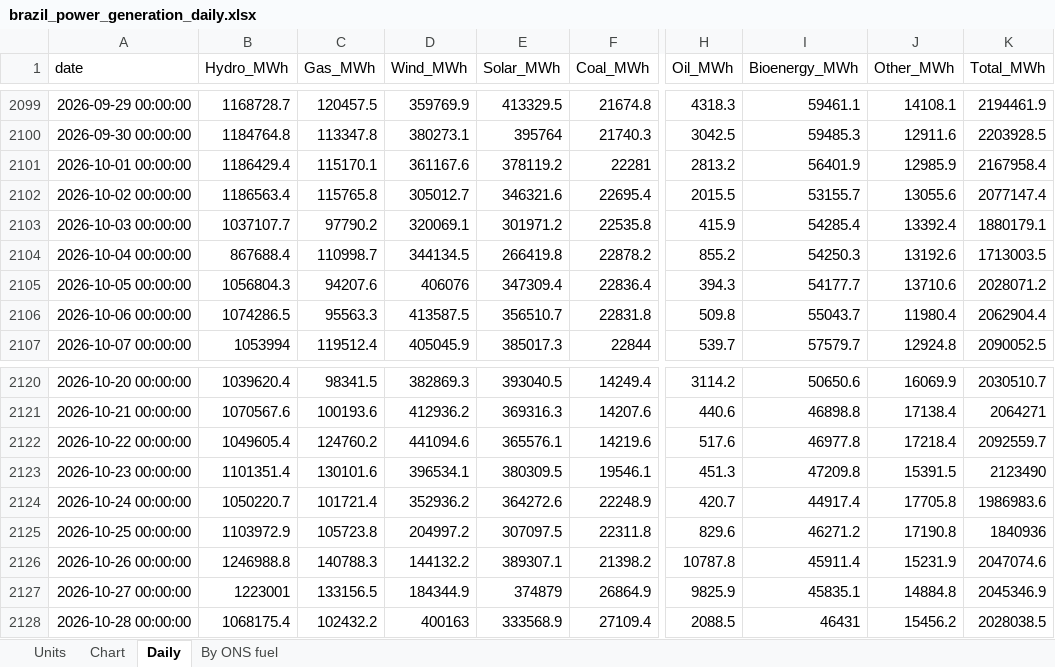
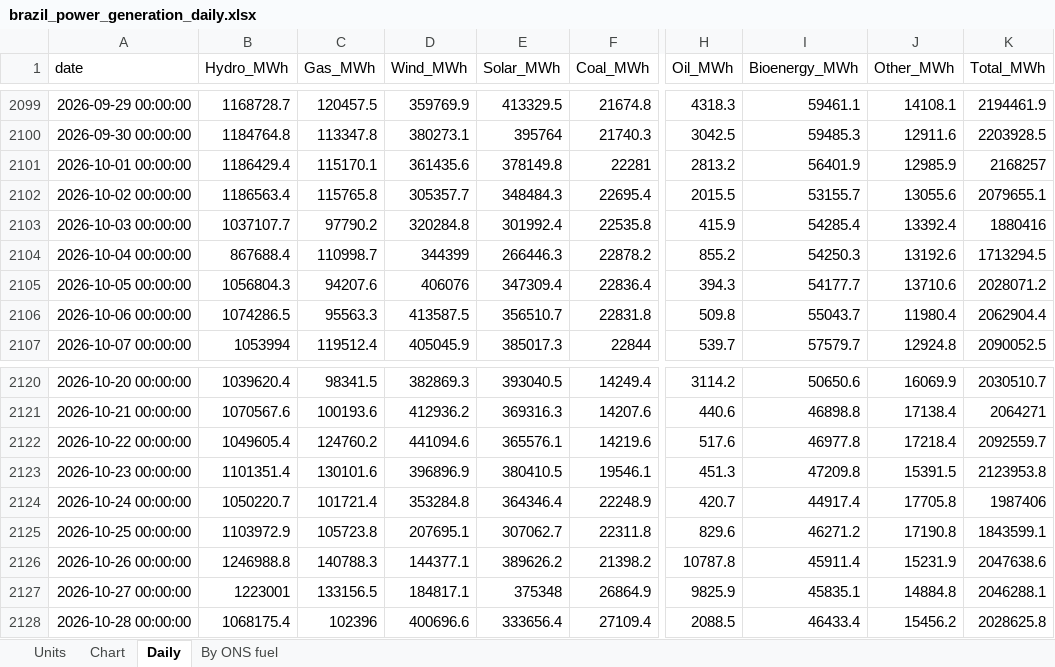
Before and after one commit to thomasdalton9/Energy-public, an Excel workbook: output/Data and Chart Outputs/brazil_power_generation_daily.xlsx, sheet Daily, drawn as a sheet; only a part is shown, gaps mark what is left out; values as stored, in another font and other column widths than the file's, no borders; the diff covers the shown part only; the diff names each change by its address in the sheet, - before the commit and + after, or states it on an @@ line.

```diff
--- a/output/Data and Chart Outputs/brazil_power_generation_daily.xlsx (sheet Daily)
+++ b/output/Data and Chart Outputs/brazil_power_generation_daily.xlsx (sheet Daily)
-D2101 (Wind_MWh): 361167.6
+D2101 (Wind_MWh): 361435.6
-E2101 (Solar_MWh): 378119.2
+E2101 (Solar_MWh): 378149.8
-K2101 (Total_MWh): 2167958.4
+K2101 (Total_MWh): 2168257
-D2102 (Wind_MWh): 305012.7
+D2102 (Wind_MWh): 305357.7
-E2102 (Solar_MWh): 346321.6
+E2102 (Solar_MWh): 348484.3
-K2102 (Total_MWh): 2077147.4
+K2102 (Total_MWh): 2079655.1
-D2103 (Wind_MWh): 320069.1
+D2103 (Wind_MWh): 320284.8
-E2103 (Solar_MWh): 301971.2
+E2103 (Solar_MWh): 301992.4
-K2103 (Total_MWh): 1880179.1
+K2103 (Total_MWh): 1880416
-D2104 (Wind_MWh): 344134.5
+D2104 (Wind_MWh): 344399
-E2104 (Solar_MWh): 266419.8
+E2104 (Solar_MWh): 266446.3
-K2104 (Total_MWh): 1713003.5
+K2104 (Total_MWh): 1713294.5
-D2123 (Wind_MWh): 396534.1
+D2123 (Wind_MWh): 396896.9
-E2123 (Solar_MWh): 380309.5
+E2123 (Solar_MWh): 380410.5
-K2123 (Total_MWh): 2123490
+K2123 (Total_MWh): 2123953.8
-D2124 (Wind_MWh): 352936.2
+D2124 (Wind_MWh): 353284.8
-E2124 (Solar_MWh): 364272.6
+E2124 (Solar_MWh): 364346.4
-K2124 (Total_MWh): 1986983.6
+K2124 (Total_MWh): 1987406
-D2125 (Wind_MWh): 204997.2
+D2125 (Wind_MWh): 207695.1
-E2125 (Solar_MWh): 307097.5
+E2125 (Solar_MWh): 307062.7
-K2125 (Total_MWh): 1840936
+K2125 (Total_MWh): 1843599.1
-D2126 (Wind_MWh): 144132.2
+D2126 (Wind_MWh): 144377.1
-E2126 (Solar_MWh): 389307.1
+E2126 (Solar_MWh): 389626.2
-K2126 (Total_MWh): 2047074.6
+K2126 (Total_MWh): 2047638.6
-D2127 (Wind_MWh): 184344.9
+D2127 (Wind_MWh): 184817.1
-E2127 (Solar_MWh): 374879
+E2127 (Solar_MWh): 375348
-K2127 (Total_MWh): 2045346.9
+K2127 (Total_MWh): 2046288.1
-C2128 (Gas_MWh): 102432.2
+C2128 (Gas_MWh): 102396
-D2128 (Wind_MWh): 400163
+D2128 (Wind_MWh): 400696.6
-E2128 (Solar_MWh): 333568.9
+E2128 (Solar_MWh): 333656.4
-I2128 (Bioenergy_MWh): 46431
+I2128 (Bioenergy_MWh): 46433.4
-K2128 (Total_MWh): 2028038.5
+K2128 (Total_MWh): 2028625.8
```
Also changed, not shown: 6 edited cells elsewhere in this sheet, sheet By ONS fuel, sheet Chart.
